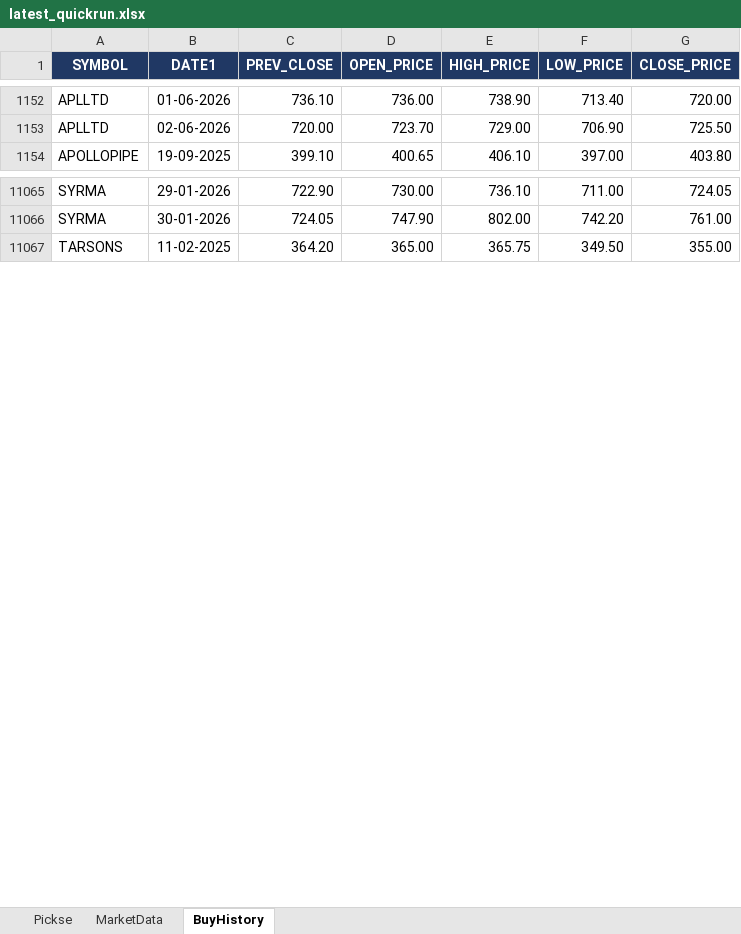
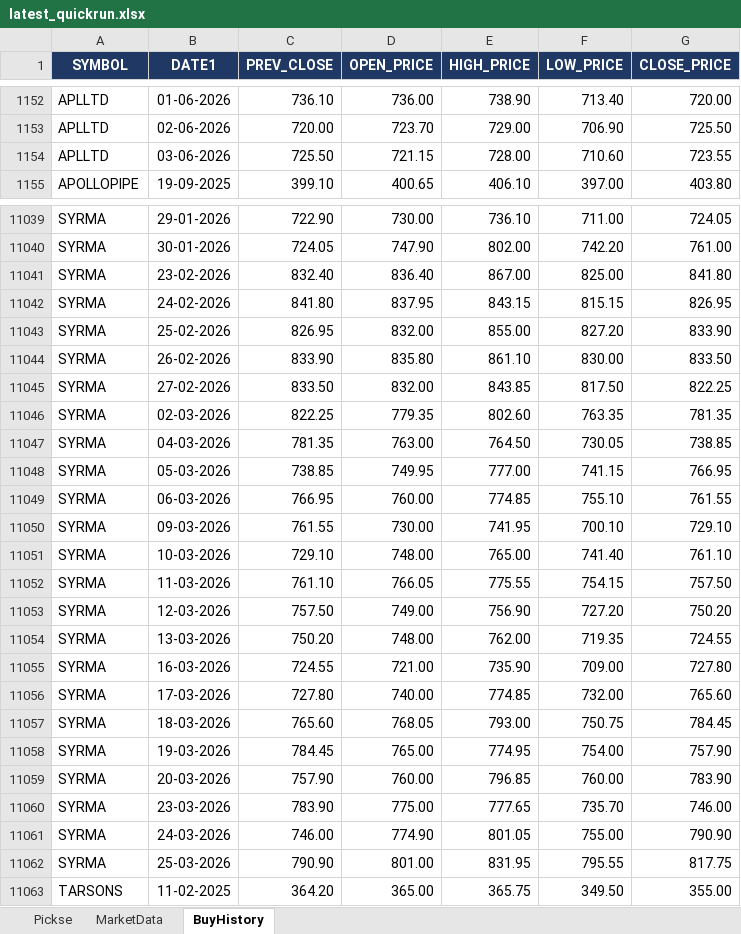
Before and after one commit to spurandhar0/nse-trading-simulation, an Excel workbook: output/latest_quickrun.xlsx, sheet BuyHistory, drawn as a sheet; only a part is shown, gaps mark what is left out; values as stored, in another font and other column widths than the file's, no borders; the diff covers the shown part only; the diff names each change by its address in the sheet, - before the commit and + after, or states it on an @@ line.

```diff
--- a/output/latest_quickrun.xlsx (sheet BuyHistory)
+++ b/output/latest_quickrun.xlsx (sheet BuyHistory)
+row 1154: APLLTD | 03-06-2026 | 725.50 | 721.15 | 728.00 | 710.60 | 723.55
+row 11041: SYRMA | 23-02-2026 | 832.40 | 836.40 | 867.00 | 825.00 | 841.80
+row 11042: SYRMA | 24-02-2026 | 841.80 | 837.95 | 843.15 | 815.15 | 826.95
+row 11043: SYRMA | 25-02-2026 | 826.95 | 832.00 | 855.00 | 827.20 | 833.90
+row 11044: SYRMA | 26-02-2026 | 833.90 | 835.80 | 861.10 | 830.00 | 833.50
+row 11045: SYRMA | 27-02-2026 | 833.50 | 832.00 | 843.85 | 817.50 | 822.25
+row 11046: SYRMA | 02-03-2026 | 822.25 | 779.35 | 802.60 | 763.35 | 781.35
+row 11047: SYRMA | 04-03-2026 | 781.35 | 763.00 | 764.50 | 730.05 | 738.85
+row 11048: SYRMA | 05-03-2026 | 738.85 | 749.95 | 777.00 | 741.15 | 766.95
+row 11049: SYRMA | 06-03-2026 | 766.95 | 760.00 | 774.85 | 755.10 | 761.55
+row 11050: SYRMA | 09-03-2026 | 761.55 | 730.00 | 741.95 | 700.10 | 729.10
+row 11051: SYRMA | 10-03-2026 | 729.10 | 748.00 | 765.00 | 741.40 | 761.10
+row 11052: SYRMA | 11-03-2026 | 761.10 | 766.05 | 775.55 | 754.15 | 757.50
+row 11053: SYRMA | 12-03-2026 | 757.50 | 749.00 | 756.90 | 727.20 | 750.20
+row 11054: SYRMA | 13-03-2026 | 750.20 | 748.00 | 762.00 | 719.35 | 724.55
+row 11055: SYRMA | 16-03-2026 | 724.55 | 721.00 | 735.90 | 709.00 | 727.80
+row 11056: SYRMA | 17-03-2026 | 727.80 | 740.00 | 774.85 | 732.00 | 765.60
+row 11057: SYRMA | 18-03-2026 | 765.60 | 768.05 | 793.00 | 750.75 | 784.45
+row 11058: SYRMA | 19-03-2026 | 784.45 | 765.00 | 774.95 | 754.00 | 757.90
+row 11059: SYRMA | 20-03-2026 | 757.90 | 760.00 | 796.85 | 760.00 | 783.90
+row 11060: SYRMA | 23-03-2026 | 783.90 | 775.00 | 777.65 | 735.70 | 746.00
+row 11061: SYRMA | 24-03-2026 | 746.00 | 774.90 | 801.05 | 755.00 | 790.90
+row 11062: SYRMA | 25-03-2026 | 790.90 | 801.00 | 831.95 | 795.55 | 817.75
```
Also changed, not shown: 23 added rows and 48 removed rows elsewhere in this sheet, sheet Pickse, sheet MarketData.
